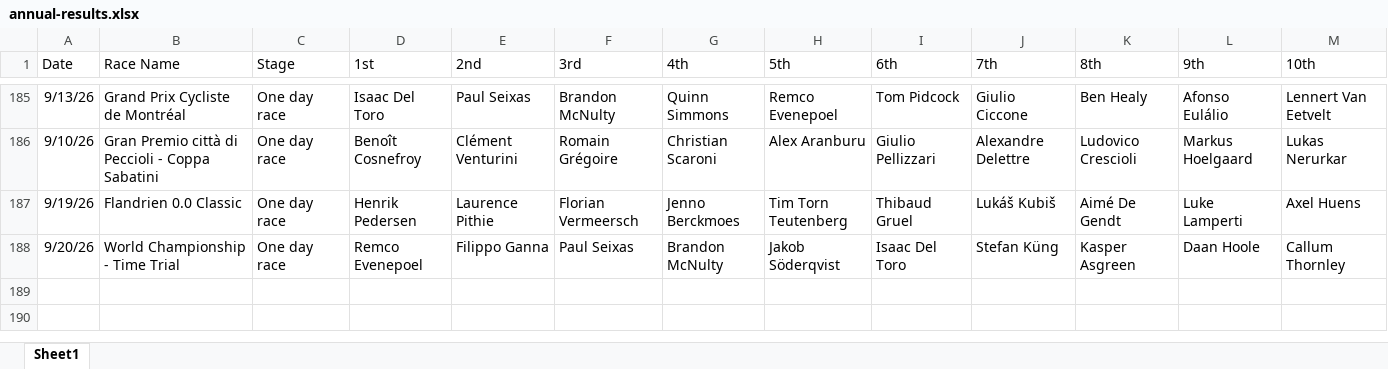
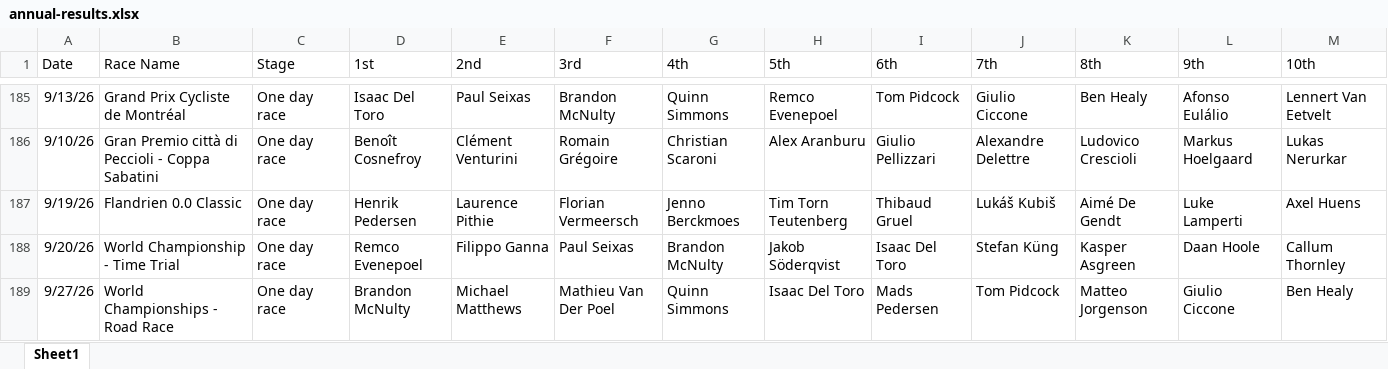
Before and after one commit to danpsh/2026-Fantasy-Cycling, an Excel workbook: annual-results.xlsx, sheet Sheet1, drawn as a sheet; only a part is shown, gaps mark what is left out; values as stored, in another font and other column widths than the file's, no borders; the diff names each change by its address in the sheet, - before the commit and + after, or states it on an @@ line.

Commit message:
Add files via upload

```diff
--- a/annual-results.xlsx (sheet Sheet1)
+++ b/annual-results.xlsx (sheet Sheet1)
+row 189: 9/27/26 | World Championships - Road Race | One day race | Brandon McNulty | Michael Matthews | Mathieu Van Der Poel | Quinn Simmons | Isaac Del Toro | Mads Pedersen | Tom Pidcock | Matteo Jorgenson | Giulio Ciccone | Ben Healy
```
